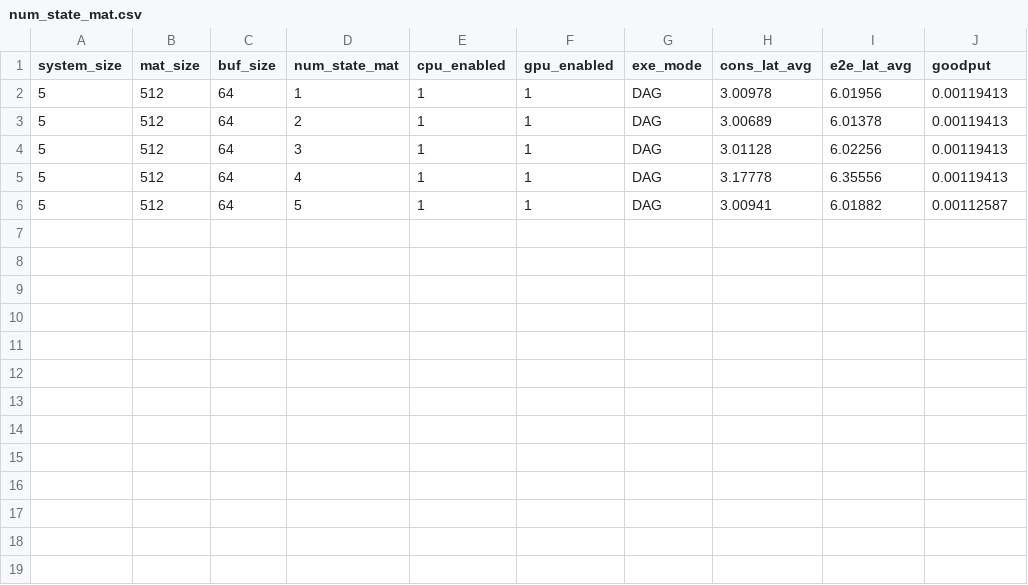
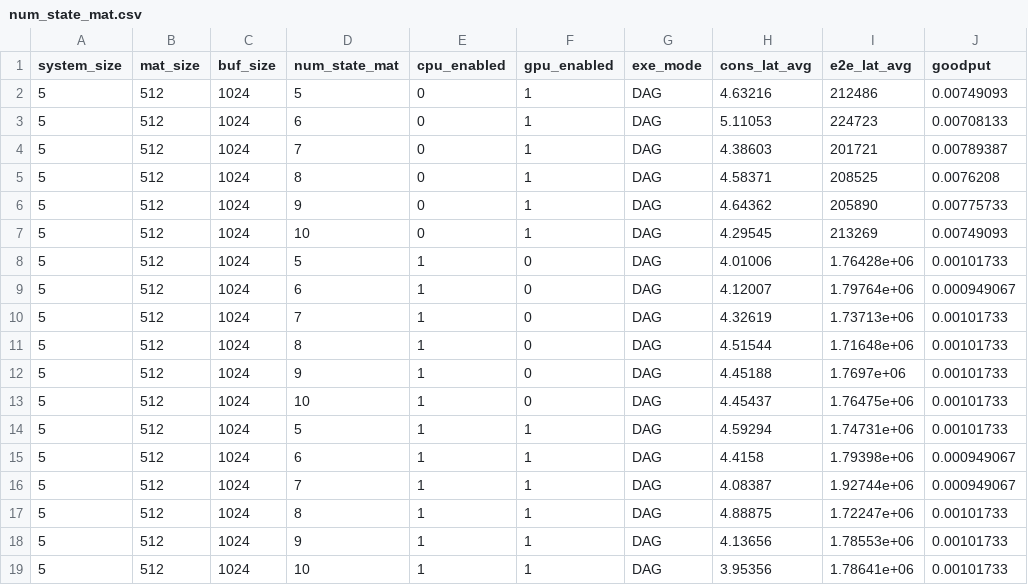
Before and after one commit to sss-lehigh/gpu-accelerated-smr, a CSV file: results/num_state_mat.csv, drawn as a sheet.

Commit message:
updated results

```diff
--- a/results/num_state_mat.csv
+++ b/results/num_state_mat.csv
@@ -1,6 +1,19 @@
 system_size,mat_size,buf_size,num_state_mat,cpu_enabled,gpu_enabled,exe_mode,cons_lat_avg,e2e_lat_avg,goodput
-5,512,64,1,1,1,DAG,3.00978,6.01956,0.00119413
-5,512,64,2,1,1,DAG,3.00689,6.01378,0.00119413
-5,512,64,3,1,1,DAG,3.01128,6.02256,0.00119413
-5,512,64,4,1,1,DAG,3.17778,6.35556,0.00119413
-5,512,64,5,1,1,DAG,3.00941,6.01882,0.00112587
+5,512,1024,5,0,1,DAG,4.63216,212486,0.00749093
+5,512,1024,6,0,1,DAG,5.11053,224723,0.00708133
+5,512,1024,7,0,1,DAG,4.38603,201721,0.00789387
+5,512,1024,8,0,1,DAG,4.58371,208525,0.0076208
+5,512,1024,9,0,1,DAG,4.64362,205890,0.00775733
+5,512,1024,10,0,1,DAG,4.29545,213269,0.00749093
+5,512,1024,5,1,0,DAG,4.01006,1.76428e+06,0.00101733
+5,512,1024,6,1,0,DAG,4.12007,1.79764e+06,0.000949067
+5,512,1024,7,1,0,DAG,4.32619,1.73713e+06,0.00101733
+5,512,1024,8,1,0,DAG,4.51544,1.71648e+06,0.00101733
+5,512,1024,9,1,0,DAG,4.45188,1.7697e+06,0.00101733
+5,512,1024,10,1,0,DAG,4.45437,1.76475e+06,0.00101733
+5,512,1024,5,1,1,DAG,4.59294,1.74731e+06,0.00101733
+5,512,1024,6,1,1,DAG,4.4158,1.79398e+06,0.000949067
+5,512,1024,7,1,1,DAG,4.08387,1.92744e+06,0.000949067
+5,512,1024,8,1,1,DAG,4.88875,1.72247e+06,0.00101733
+5,512,1024,9,1,1,DAG,4.13656,1.78553e+06,0.00101733
+5,512,1024,10,1,1,DAG,3.95356,1.78641e+06,0.00101733
```
Also changed, not shown: results/buf_sz.csv, results/matrix_sz.csv, 7 other files.
